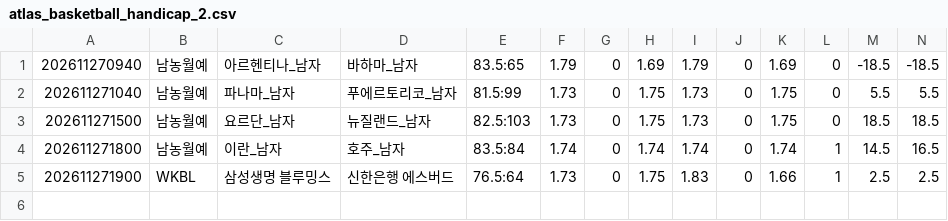
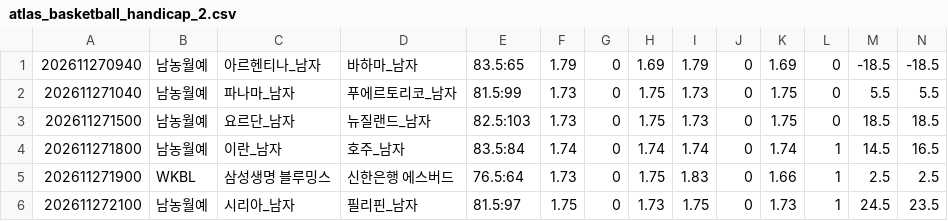
Before and after one commit to minhu8238/odds-lens, a CSV file: data/history_new/260141/atlas_basketball_handicap_2.csv, drawn as a sheet; only a part is shown; rows hold the shown columns only; the diff names each change by its address in the sheet, - before the commit and + after, or states it on an @@ line.

Commit message:
data 2026-11-27T13:54Z

```diff
--- a/data/history_new/260141/atlas_basketball_handicap_2.csv
+++ b/data/history_new/260141/atlas_basketball_handicap_2.csv
+row 6: 202611272100 | 남농월예 | 시리아_남자 | 필리핀_남자 | 81.5:97 | 1.75 | 0 | 1.73 | 1.75 | 0 | 1.73 | 1 | 24.5 | 23.5
```
Also changed, not shown: data/history_new/260141/atlas_basketball_ou_2.csv, data/history_new/260141/basketball_handicap_2.csv, 5 other files.
